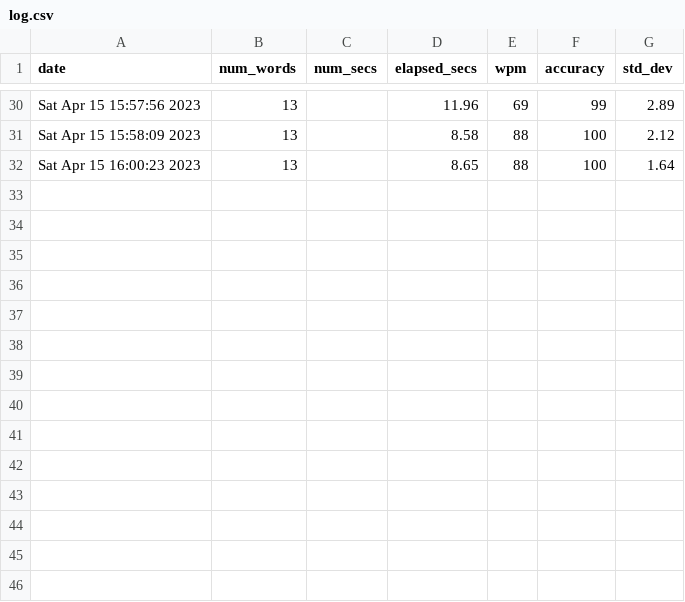
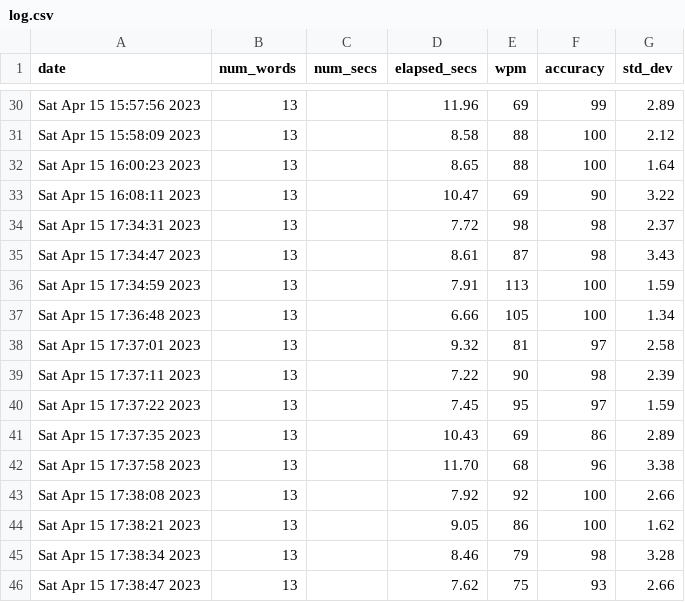
Before and after one commit to pjackim/dots, a CSV file: .config/thokr/log.csv, drawn as a sheet; only a part is shown, gaps mark what is left out.

```diff
--- a/.config/thokr/log.csv
+++ b/.config/thokr/log.csv
@@ -32 +32,15 @@ Sat Apr 15 15:58:09 2023,13,,8.58,88,100,2.12
 Sat Apr 15 16:00:23 2023,13,,8.65,88,100,1.64
+Sat Apr 15 16:08:11 2023,13,,10.47,69,90,3.22
+Sat Apr 15 17:34:31 2023,13,,7.72,98,98,2.37
+Sat Apr 15 17:34:47 2023,13,,8.61,87,98,3.43
+Sat Apr 15 17:34:59 2023,13,,7.91,113,100,1.59
+Sat Apr 15 17:36:48 2023,13,,6.66,105,100,1.34
+Sat Apr 15 17:37:01 2023,13,,9.32,81,97,2.58
+Sat Apr 15 17:37:11 2023,13,,7.22,90,98,2.39
+Sat Apr 15 17:37:22 2023,13,,7.45,95,97,1.59
+Sat Apr 15 17:37:35 2023,13,,10.43,69,86,2.89
+Sat Apr 15 17:37:58 2023,13,,11.70,68,96,3.38
+Sat Apr 15 17:38:08 2023,13,,7.92,92,100,2.66
+Sat Apr 15 17:38:21 2023,13,,9.05,86,100,1.62
+Sat Apr 15 17:38:34 2023,13,,8.46,79,98,3.28
+Sat Apr 15 17:38:47 2023,13,,7.62,75,93,2.66
```
Also changed, not shown: 2 other files.
